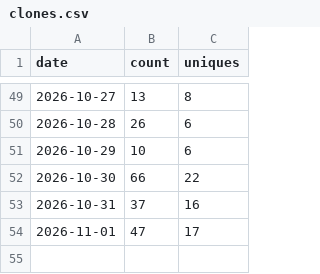
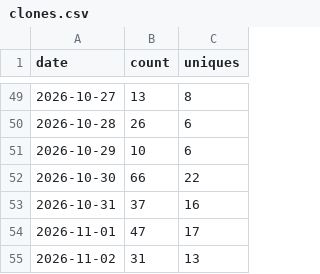
Before and after one commit to minodisk/handpic, a CSV file: clones.csv, drawn as a sheet; only a part is shown, gaps mark what is left out.

```diff
--- a/clones.csv
+++ b/clones.csv
@@ -54 +54,2 @@ date,count,uniques
 2026-11-01,47,17
+2026-11-02,31,13
```
Also changed, not shown: paths.csv, referrers.csv, 3 other files.
